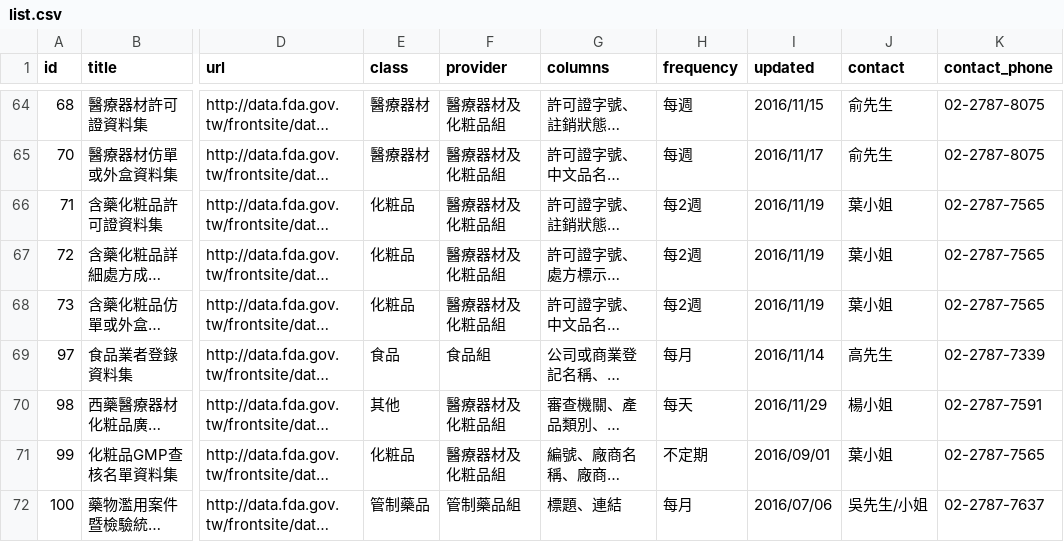
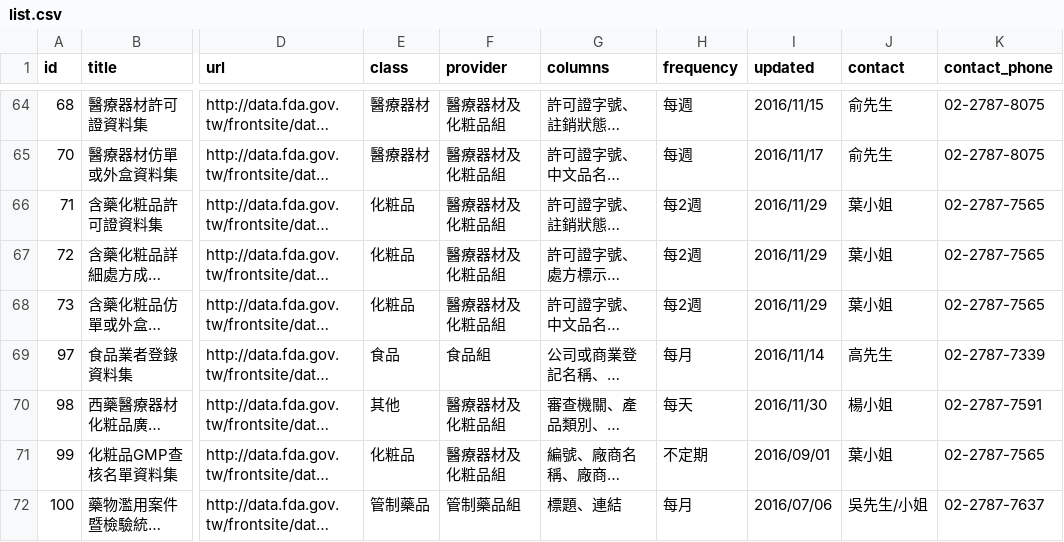
Before and after one commit to kiang/data.fda.gov.tw-list, a CSV file: list.csv, drawn as a sheet; only a part is shown, gaps mark what is left out; long unchanged cells end in …; the diff names each change by its address in the sheet, - before the commit and + after, or states it on an @@ line.

Commit message:
update datasets @ 2016-12-02 00:55:01

```diff
--- a/list.csv
+++ b/list.csv
-I66:I68 (updated): 2016/11/19
+I66:I68 (updated): 2016/11/29
-I70 (updated): 2016/11/29
+I70 (updated): 2016/11/30
```
Also changed, not shown: 1 other file.
